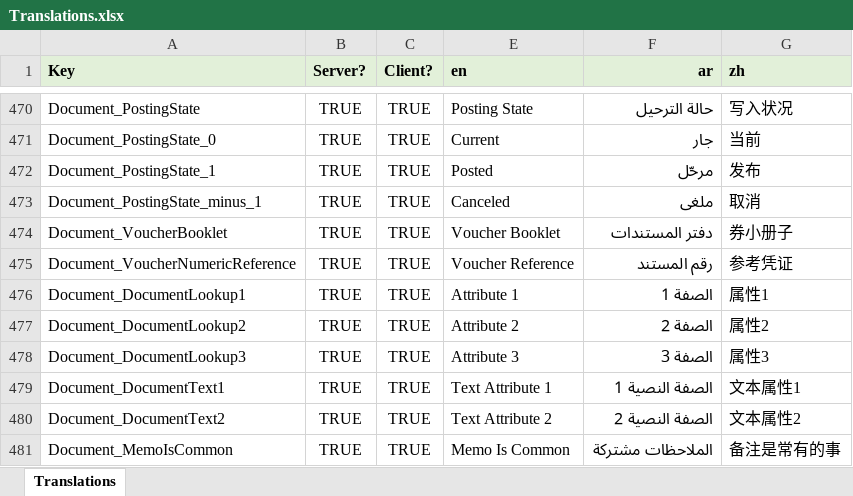
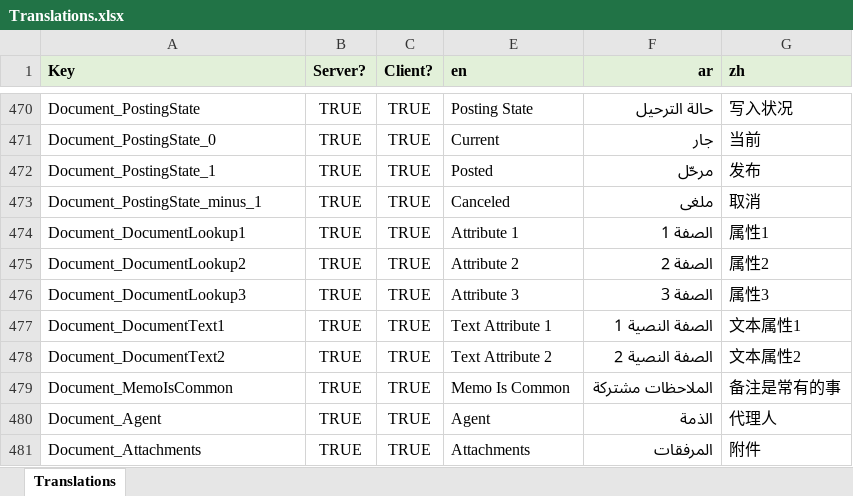
Before and after one commit to tellma-ltd/tellma, an Excel workbook: Translations/Translations.xlsx, sheet Translations, drawn as a sheet; only a part is shown, gaps mark what is left out; the shorter side is filled out with more unchanged rows; values as stored, in another font and other column widths than the file's, no borders; the diff names each change by its address in the sheet, - before the commit and + after, or states it on an @@ line.

```diff
--- a/Translations/Translations.xlsx (sheet Translations)
+++ b/Translations/Translations.xlsx (sheet Translations)
-row 474: Document_VoucherBooklet | TRUE | TRUE | Voucher Booklet | دفتر المستندات | 券小册子
-row 475: Document_VoucherNumericReference | TRUE | TRUE | Voucher Reference | رقم المستند | 参考凭证
```
Also changed, not shown: 14 other files.
